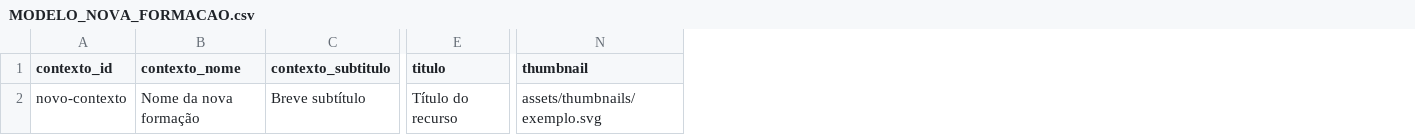
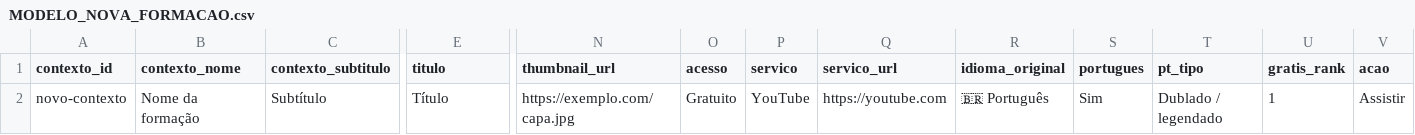
Before and after one commit to jorgepenedo/curadoria, a CSV file: MODELO_NOVA_FORMACAO.csv, drawn as a sheet; only a part is shown, gaps mark what is left out; removed rows and columns are numbered as before the commit, all else as after; the diff covers the shown part only; the diff names each change by its address in the sheet, - before the commit and + after, or states it on an @@ line.

```diff
--- a/MODELO_NOVA_FORMACAO.csv
+++ b/MODELO_NOVA_FORMACAO.csv
-column N (thumbnail), row 2: assets/thumbnails/exemplo.svg
+column N (thumbnail_url), row 2: https://exemplo.com/capa.jpg
+column O (acesso), row 2: Gratuito
+column P (servico), row 2: YouTube
+column Q (servico_url), row 2: https://youtube.com
+column R (idioma_original), row 2: 🇧🇷 Português
+column S (portugues), row 2: Sim
+column T (pt_tipo), row 2: Dublado / legendado
+column U (gratis_rank), row 2: 1
+column V (acao), row 2: Assistir
-B2 (contexto_nome): Nome da nova formação
+B2 (contexto_nome): Nome da formação
-C2 (contexto_subtitulo): Breve subtítulo
+C2 (contexto_subtitulo): Subtítulo
-E2 (titulo): Título do recurso
+E2 (titulo): Título
```
Also changed, not shown: 3 edited cells elsewhere in this file, conteudos.csv, 2 other files.
